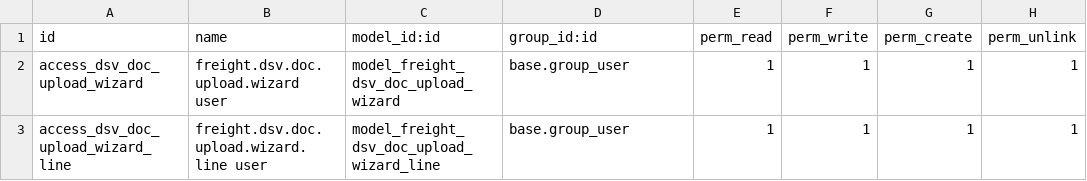
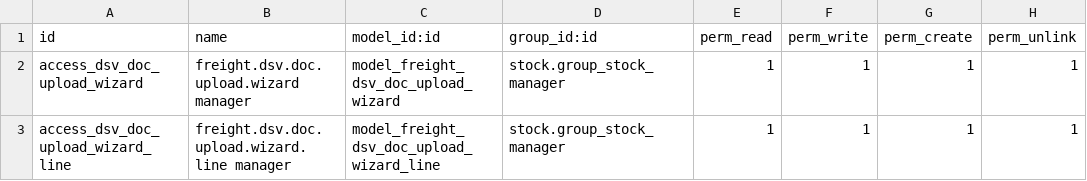
Before and after one commit to JonaldM/mml.freight.fowarder, a CSV file: addons/mml_freight_dsv/security/ir.model.access.csv, drawn as a sheet.

Commit message:
fix(mml_freight_dsv): restrict doc upload wizard ACL to stock managers

```diff
--- a/addons/mml_freight_dsv/security/ir.model.access.csv
+++ b/addons/mml_freight_dsv/security/ir.model.access.csv
@@ -1,3 +1,3 @@
 id,name,model_id:id,group_id:id,perm_read,perm_write,perm_create,perm_unlink
-access_dsv_doc_upload_wizard,freight.dsv.doc.upload.wizard user,model_freight_dsv_doc_upload_wizard,base.group_user,1,1,1,1
-access_dsv_doc_upload_wizard_line,freight.dsv.doc.upload.wizard.line user,model_freight_dsv_doc_upload_wizard_line,base.group_user,1,1,1,1
+access_dsv_doc_upload_wizard,freight.dsv.doc.upload.wizard manager,model_freight_dsv_doc_upload_wizard,stock.group_stock_manager,1,1,1,1
+access_dsv_doc_upload_wizard_line,freight.dsv.doc.upload.wizard.line manager,model_freight_dsv_doc_upload_wizard_line,stock.group_stock_manager,1,1,1,1
```
Also changed, not shown: 1 other file.
